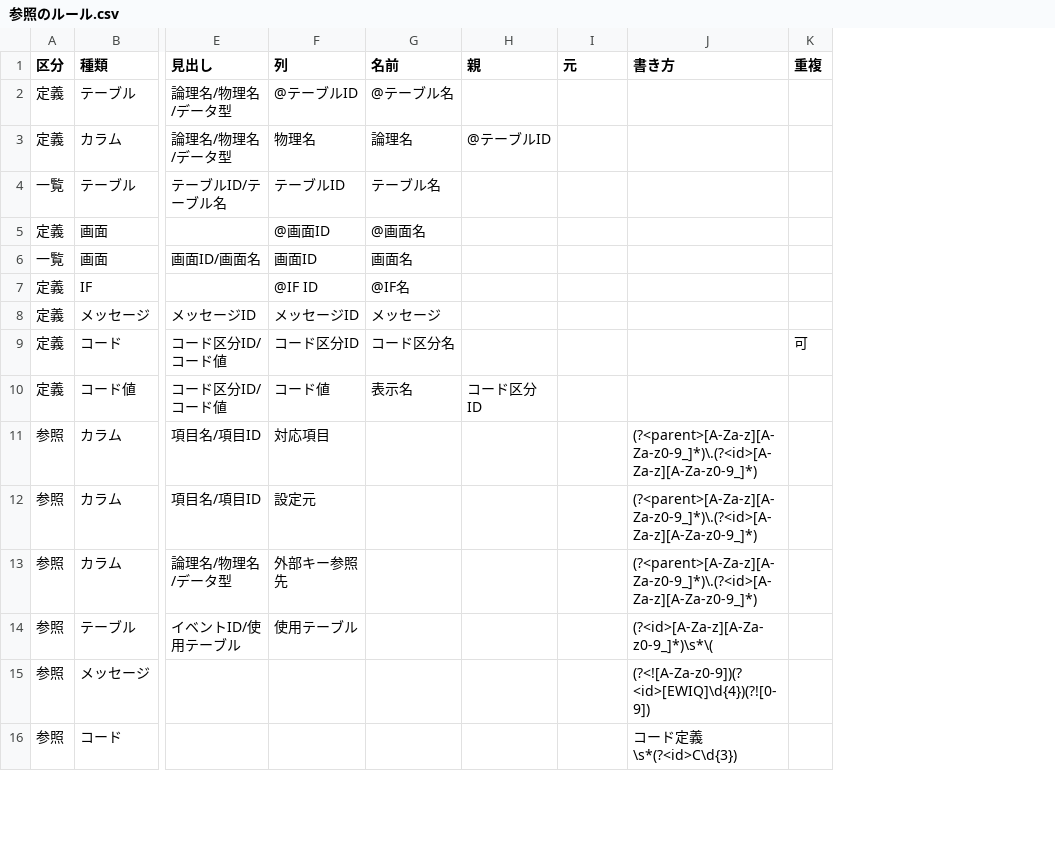
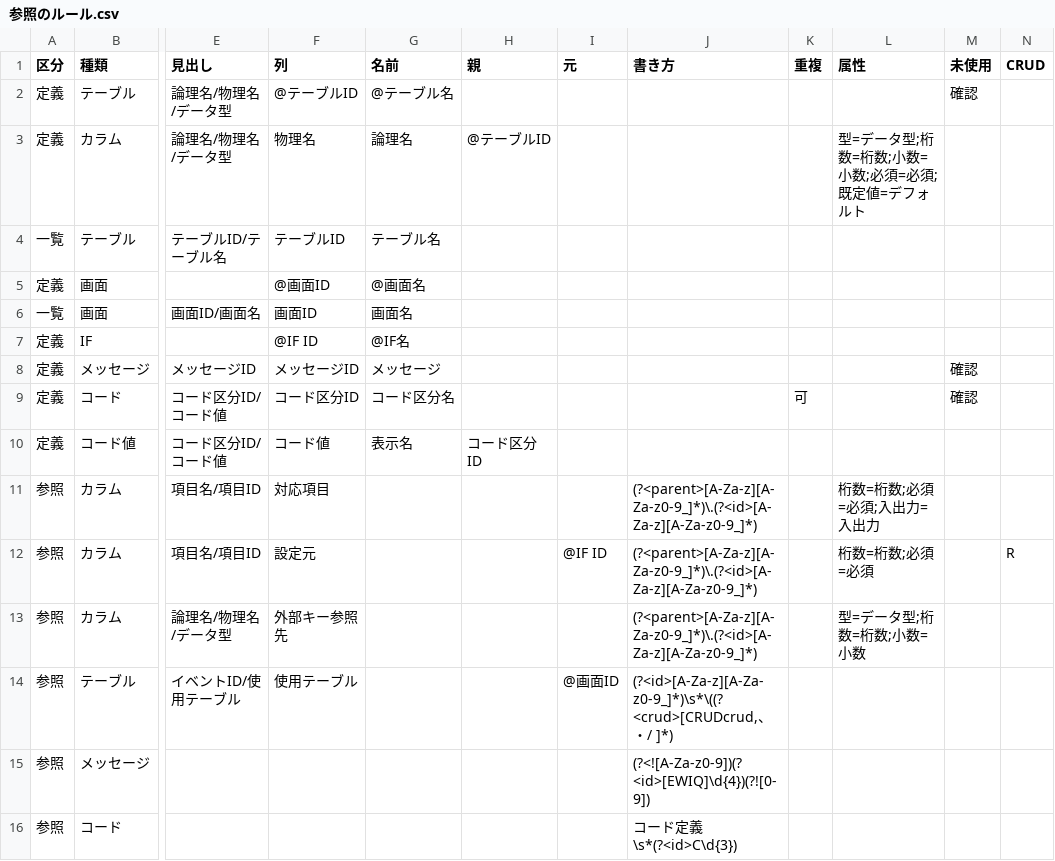
Before and after one commit to hhhryoma/------, a CSV file: tools/consistency/参照のルール.csv, drawn as a sheet; only a part is shown, gaps mark what is left out; the diff names each change by its address in the sheet, - before the commit and + after, or states it on an @@ line.

```diff
--- a/tools/consistency/参照のルール.csv
+++ b/tools/consistency/参照のルール.csv
+column L (属性), rows 3-13: 型=データ型;桁数=桁数;小数=小数;必須=必須;既定値=デフォルト |  |  |  |  |  |  |  | 桁数=桁数;必須=必須;入出力=入出力 | 桁数=桁数;必須=必須 | 型=データ型;桁数=桁数;小数=小数
+column M (未使用), rows 2-9: 確認 |  |  |  |  |  | 確認 | 確認
+column N (CRUD), row 12: R
-I12 (元): (empty)
+I12 (元): @IF ID
-I14 (元): (empty)
+I14 (元): @画面ID
-J14 (書き方): (?<id>[A-Za-z][A-Za-z0-9_]*)\s*\(
+J14 (書き方): (?<id>[A-Za-z][A-Za-z0-9_]*)\s*\((?<crud>[CRUDcrud,、・/ ]*)
```
Also changed, not shown: 4 other files.
